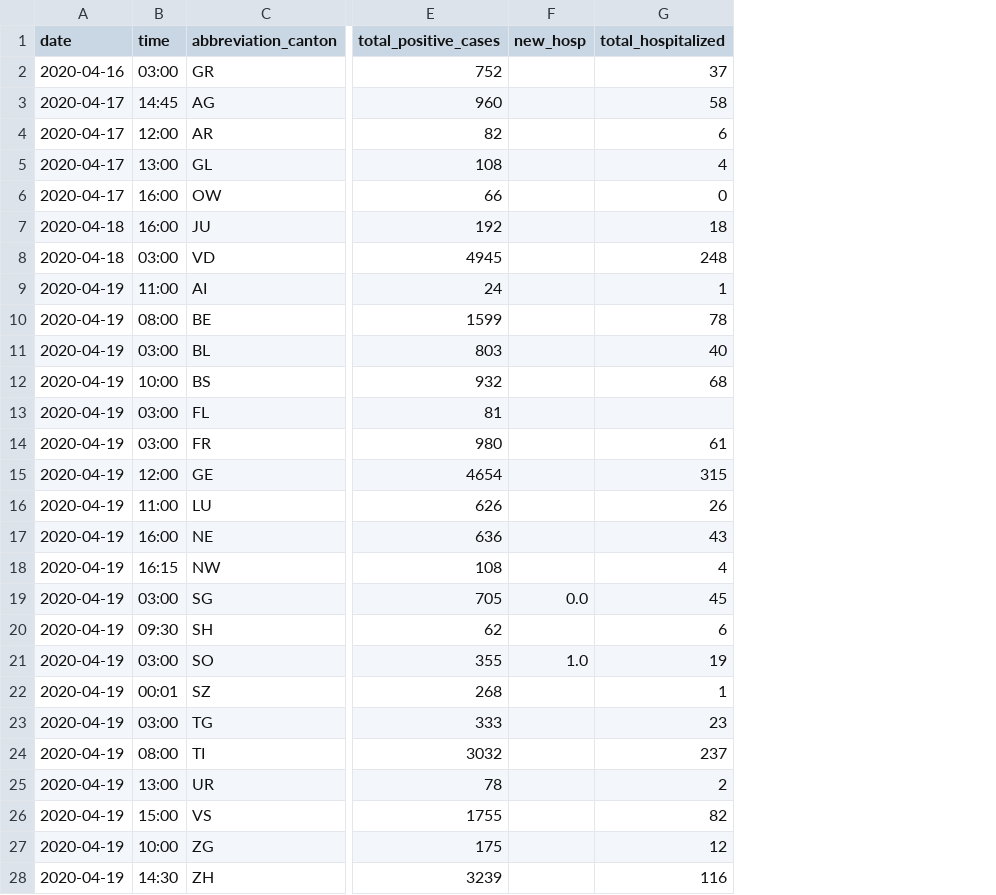
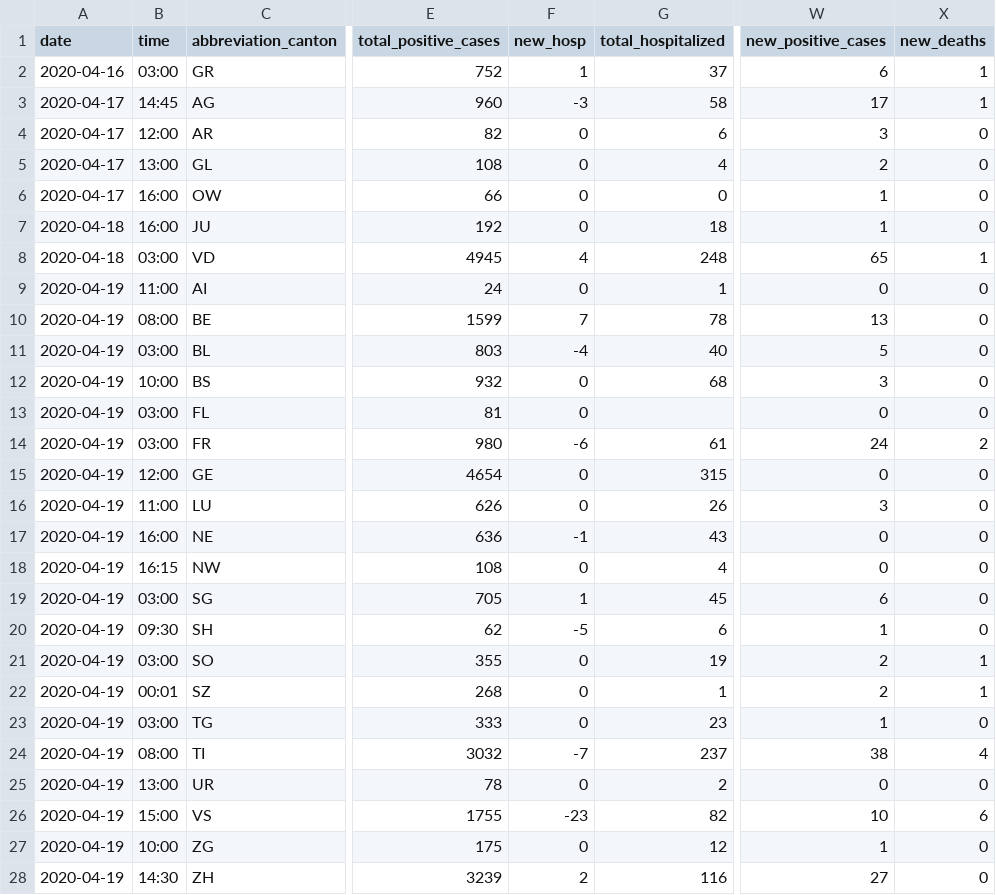
Before and after one commit to tgdbepe4/codvid_19_excel, a CSV file: source/python-scripts/output_openzh/dd-covid19-openzh-cantons-latest-by-time.csv, drawn as a sheet; only a part is shown, gaps mark what is left out; the diff names each change by its address in the sheet, - before the commit and + after, or states it on an @@ line.

```diff
--- a/source/python-scripts/output_openzh/dd-covid19-openzh-cantons-latest-by-time.csv
+++ b/source/python-scripts/output_openzh/dd-covid19-openzh-cantons-latest-by-time.csv
+column W (new_positive_cases), rows 2-28: 6 | 17 | 3 | 2 | 1 | 1 | 65 | 0 | 13 | 5 | 3 | 0 | 24 | 0 | 3 | 0 | 0 | 6 | 1 | 2 | 2 | 1 | 38 | 0 | 10 | 1 | 27
+column X (new_deaths), rows 2-28: 1 | 1 | 0 | 0 | 0 | 0 | 1 | 0 | 0 | 0 | 0 | 0 | 2 | 0 | 0 | 0 | 0 | 0 | 0 | 1 | 1 | 0 | 4 | 0 | 6 | 0 | 0
-F2 (new_hosp): (empty)
+F2 (new_hosp): 1
-F3 (new_hosp): (empty)
+F3 (new_hosp): -3
-F4:F7 (new_hosp): (empty)
+F4:F7 (new_hosp): 0
-F8 (new_hosp): (empty)
+F8 (new_hosp): 4
-F9 (new_hosp): (empty)
+F9 (new_hosp): 0
-F10 (new_hosp): (empty)
+F10 (new_hosp): 7
-F11 (new_hosp): (empty)
+F11 (new_hosp): -4
-F12:F13 (new_hosp): (empty)
+F12:F13 (new_hosp): 0
-F14 (new_hosp): (empty)
+F14 (new_hosp): -6
-F15:F16 (new_hosp): (empty)
+F15:F16 (new_hosp): 0
-F17 (new_hosp): (empty)
+F17 (new_hosp): -1
-F18 (new_hosp): (empty)
+F18 (new_hosp): 0
-F19 (new_hosp): 0.0
+F19 (new_hosp): 1
-F20 (new_hosp): (empty)
+F20 (new_hosp): -5
-F21 (new_hosp): 1.0
+F21 (new_hosp): 0
-F22:F23 (new_hosp): (empty)
+F22:F23 (new_hosp): 0
-F24 (new_hosp): (empty)
+F24 (new_hosp): -7
-F25 (new_hosp): (empty)
+F25 (new_hosp): 0
-F26 (new_hosp): (empty)
+F26 (new_hosp): -23
-F27 (new_hosp): (empty)
+F27 (new_hosp): 0
-F28 (new_hosp): (empty)
+F28 (new_hosp): 2
```
Also changed, not shown: source/python-scripts/output_canton_series/GE-canton-time-series.csv, source/python-scripts/output_canton_series/TI-canton-time-series.csv, 31 other files.
